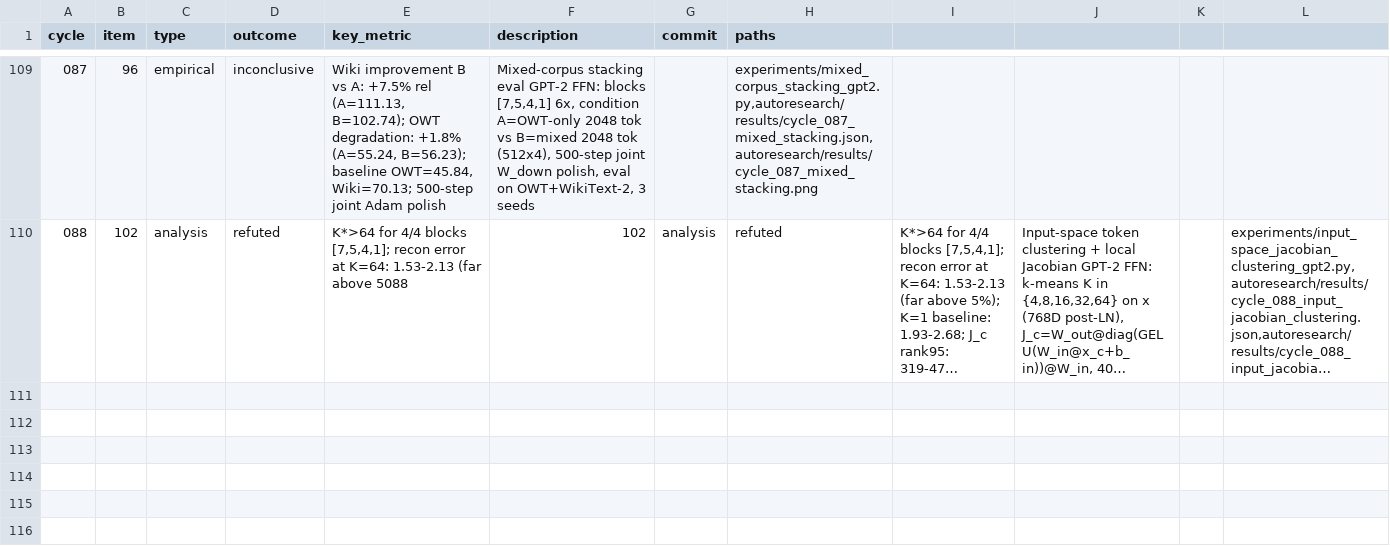
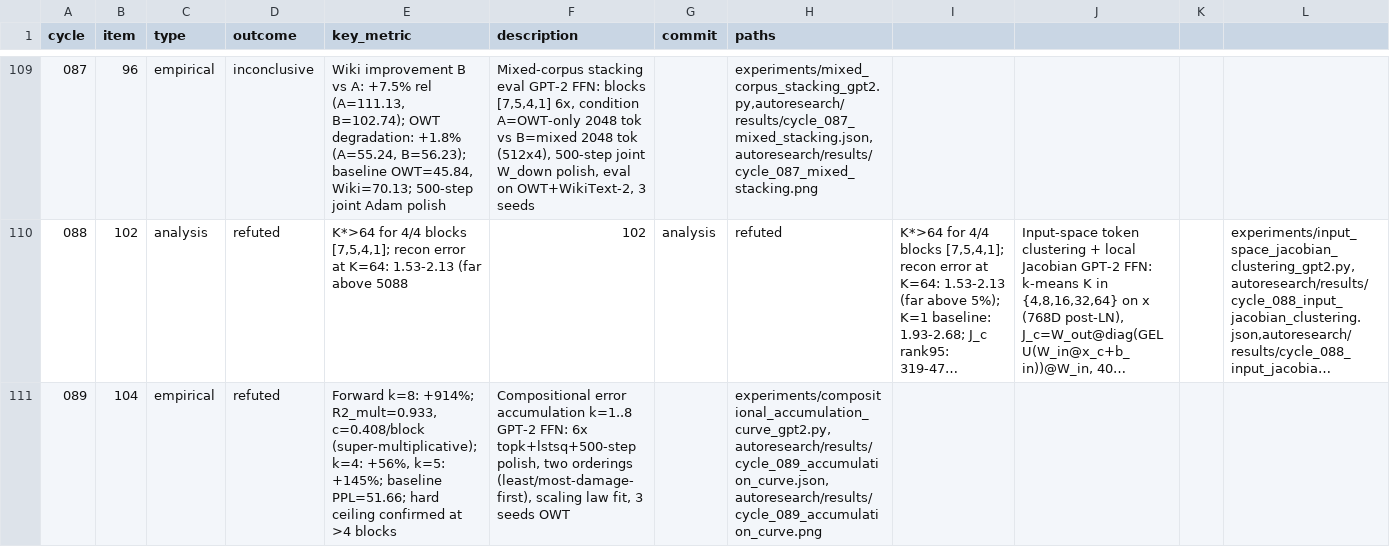
Before and after one commit to mihaibujanca/quant_aware_training, a TSV file: autoresearch/logs/experiments.tsv, drawn as a sheet; only a part is shown, gaps mark what is left out; long unchanged cells end in …; the diff names each change by its address in the sheet, - before the commit and + after, or states it on an @@ line.

```diff
--- a/autoresearch/logs/experiments.tsv
+++ b/autoresearch/logs/experiments.tsv
+row 111: 089 | 104 | empirical | refuted | Forward k=8: +914%; R2_mult=0.933, c=0.408/block (super-multiplicative); k=4: +56%, k=5: +145%; baseline PPL=51.66; hard ceiling confirmed at >4 blocks | Compositional error accumulation k=1..8 GPT-2 FFN: 6x topk+lstsq+500-step polish, two orderings (least/most-damage-first), scaling law fit, 3 seeds OWT |  | experiments/compositional_accumulation_curve_gpt2.py,autoresearch/results/cycle_089_accumulation_curve.json,autoresearch/results/cycle_089_accumulation_curve.png
```
Also changed, not shown: 4 other files.
